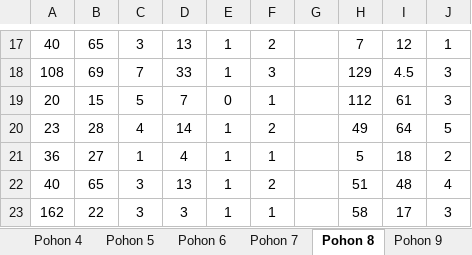
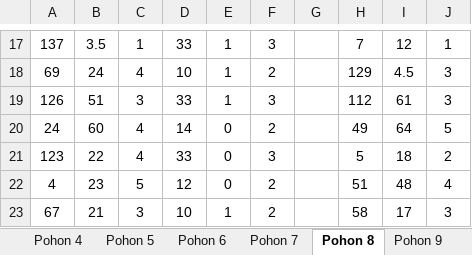
Before and after one commit to Suwardi87/prediksi-DBD, an Excel workbook: Data DBD 15 Sampel All.xlsx, sheet Pohon 8, drawn as a sheet; only a part is shown, gaps mark what is left out; values as stored, in another font and other column widths than the file's, no borders; charts and pictures not drawn; the diff covers the shown part only; the diff names each change by its address in the sheet, - before the commit and + after, or states it on an @@ line.

Commit message:
refactor: hapus semua hardcode, baca Excel live — entropy/gain/threshold/CM dari Excel
- perhitungan.py: hapus 8 konstanta hardcode (BAB4_GAIN, BAB4_ENTROPY_AFTER,
  BAB4_EVAL, BAB4_TEST_DATA, BAB4_PREDICTIONS, BAB4_POHON11_*, BAB4_POHON_CONFIG),
  tambah 4 fungsi reader Excel (_read_pohon_root_calc, _read_pohon_thresholds,
  _read_pohon_gain, _read_test_actuals)
- ml_model.py: hapus BAB4_OVERRIDE (83 baris), extract_all_trees_details baca
  Excel, best tree dari PenentuanPohonterbaik (MAE terendah)
- evaluasi.py: hapus _BAB4_ACTUALS/_BAB4_PREDICTIONS, compute CM live dari Excel
- Excel: perbaiki prediksi perhitungan data uji (test 5,6,7,9 → Tinggi),
  recalculate formula via LibreOffice
- Hasil: Accuracy 70%, Precision 70%, Recall 70%, F1 70%
- CM: [[0,3,0],[0,2,0],[0,0,5]], TP=7, FP=3, FN=3

```diff
--- a/Data DBD 15 Sampel All.xlsx (sheet Pohon 8)
+++ b/Data DBD 15 Sampel All.xlsx (sheet Pohon 8)
-A17: 40
+A17: 137
-B17: 65
+B17: 3.5
-C17: 3
+C17: 1
-D17: 13
+D17: 33
-F17: 2
+F17: 3
-A18: 108
+A18: 69
-B18: 69
+B18: 24
-C18: 7
+C18: 4
-D18: 33
+D18: 10
-F18: 3
+F18: 2
-A19: 20
+A19: 126
-B19: 15
+B19: 51
-C19: 5
+C19: 3
-D19: 7
+D19: 33
-E19: 0
+E19: 1
-F19: 1
+F19: 3
-A20: 23
+A20: 24
-B20: 28
+B20: 60
-E20:E22: 1
+E20:E22: 0
-A21: 36
+A21: 123
-B21: 27
+B21: 22
-C21: 1
+C21: 4
-D21: 4
+D21: 33
-F21: 1
+F21: 3
-A22: 40
+A22: 4
-B22: 65
+B22: 23
-C22: 3
+C22: 5
-D22: 13
+D22: 12
-A23: 162
+A23: 67
-B23: 22
+B23: 21
-D23: 3
+D23: 10
-F23: 1
+F23: 2
```
Also changed, not shown: 6 added rows, 6 removed rows and 692 edited cells elsewhere in this sheet, sheet Pohon 5, sheet Pohon 11, sheet Pohon 15, sheet Pohon 4, sheet Pohon 10, sheet Pohon 7, 10 more sheets, formulas that keep their value, charts or pictures, 3 other files.
